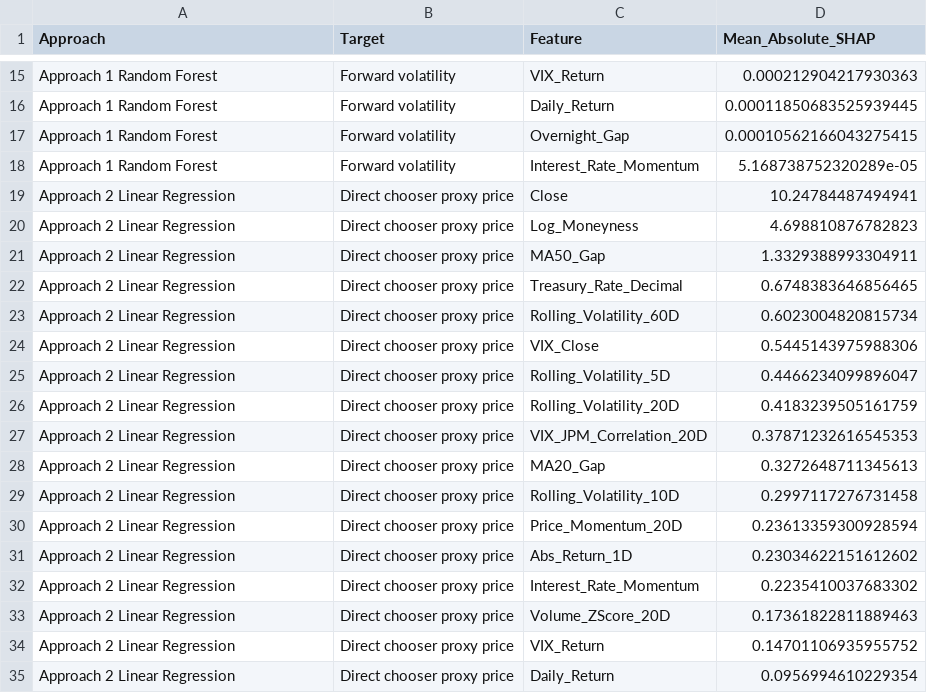
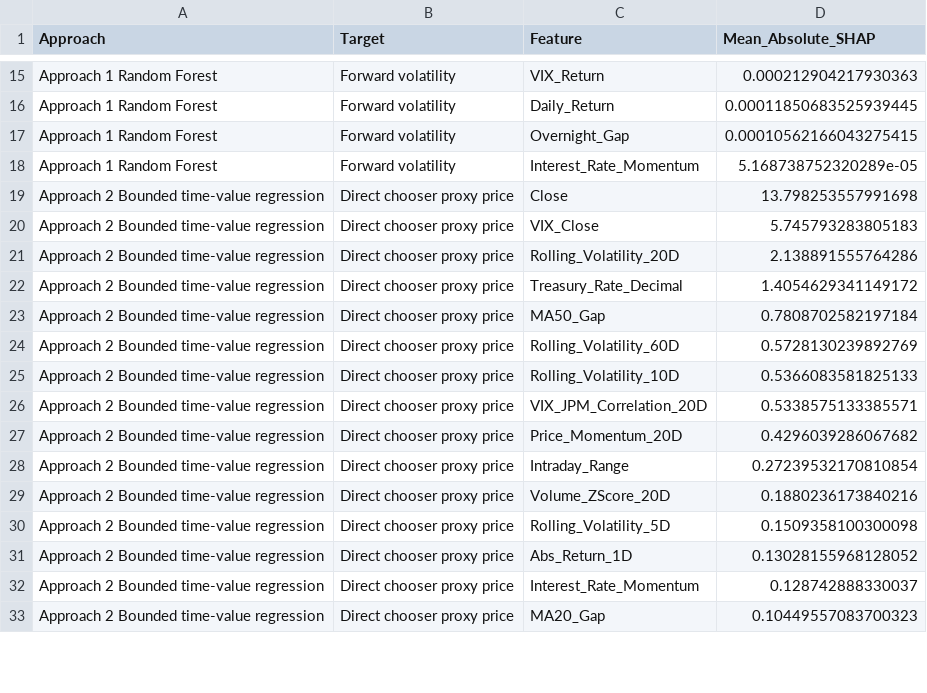
Before and after one commit to Frank-Wang-Jc/jpm-chooser-option-pricing, a CSV file: Week 6/model_results/shap_feature_importance.csv, drawn as a sheet; only a part is shown, gaps mark what is left out; the diff covers the shown part only.

```diff
--- a/Week 6/model_results/shap_feature_importance.csv
+++ b/Week 6/model_results/shap_feature_importance.csv
@@ -18,18 +18,16 @@ Approach 1 Random Forest,Forward volatility,Overnight_Gap,0.00010562166043275415
 Approach 1 Random Forest,Forward volatility,Interest_Rate_Momentum,5.168738752320289e-05
-Approach 2 Linear Regression,Direct chooser proxy price,Close,10.24784487494941
-Approach 2 Linear Regression,Direct chooser proxy price,Log_Moneyness,4.698810876782823
-Approach 2 Linear Regression,Direct chooser proxy price,MA50_Gap,1.3329388993304911
-Approach 2 Linear Regression,Direct chooser proxy price,Treasury_Rate_Decimal,0.6748383646856465
-Approach 2 Linear Regression,Direct chooser proxy price,Rolling_Volatility_60D,0.6023004820815734
-Approach 2 Linear Regression,Direct chooser proxy price,VIX_Close,0.5445143975988306
-Approach 2 Linear Regression,Direct chooser proxy price,Rolling_Volatility_5D,0.4466234099896047
-Approach 2 Linear Regression,Direct chooser proxy price,Rolling_Volatility_20D,0.4183239505161759
-Approach 2 Linear Regression,Direct chooser proxy price,VIX_JPM_Correlation_20D,0.37871232616545353
-Approach 2 Linear Regression,Direct chooser proxy price,MA20_Gap,0.3272648711345613
-Approach 2 Linear Regression,Direct chooser proxy price,Rolling_Volatility_10D,0.2997117276731458
-Approach 2 Linear Regression,Direct chooser proxy price,Price_Momentum_20D,0.23613359300928594
-Approach 2 Linear Regression,Direct chooser proxy price,Abs_Return_1D,0.23034622151612602
-Approach 2 Linear Regression,Direct chooser proxy price,Interest_Rate_Momentum,0.2235410037683302
-Approach 2 Linear Regression,Direct chooser proxy price,Volume_ZScore_20D,0.17361822811889463
-Approach 2 Linear Regression,Direct chooser proxy price,VIX_Return,0.14701106935955752
-Approach 2 Linear Regression,Direct chooser proxy price,Daily_Return,0.0956994610229354
+Approach 2 Bounded time-value regression,Direct chooser proxy price,Close,13.798253557991698
+Approach 2 Bounded time-value regression,Direct chooser proxy price,VIX_Close,5.745793283805183
+Approach 2 Bounded time-value regression,Direct chooser proxy price,Rolling_Volatility_20D,2.138891555764286
+Approach 2 Bounded time-value regression,Direct chooser proxy price,Treasury_Rate_Decimal,1.4054629341149172
+Approach 2 Bounded time-value regression,Direct chooser proxy price,MA50_Gap,0.7808702582197184
+Approach 2 Bounded time-value regression,Direct chooser proxy price,Rolling_Volatility_60D,0.5728130239892769
+Approach 2 Bounded time-value regression,Direct chooser proxy price,Rolling_Volatility_10D,0.5366083581825133
+Approach 2 Bounded time-value regression,Direct chooser proxy price,VIX_JPM_Correlation_20D,0.5338575133385571
+Approach 2 Bounded time-value regression,Direct chooser proxy price,Price_Momentum_20D,0.4296039286067682
+Approach 2 Bounded time-value regression,Direct chooser proxy price,Intraday_Range,0.27239532170810854
+Approach 2 Bounded time-value regression,Direct chooser proxy price,Volume_ZScore_20D,0.1880236173840216
+Approach 2 Bounded time-value regression,Direct chooser proxy price,Rolling_Volatility_5D,0.1509358100300098
+Approach 2 Bounded time-value regression,Direct chooser proxy price,Abs_Return_1D,0.13028155968128052
+Approach 2 Bounded time-value regression,Direct chooser proxy price,Interest_Rate_Momentum,0.128742888330037
+Approach 2 Bounded time-value regression,Direct chooser proxy price,MA20_Gap,0.10449557083700323
```
Also changed, not shown: 3 added rows, 1 removed row and 2 edited cells elsewhere in this file, Week 6/model_results/tuning_results.csv, Week 7/model_results/ml_counterfactual_scenarios.csv, 52 other files.
